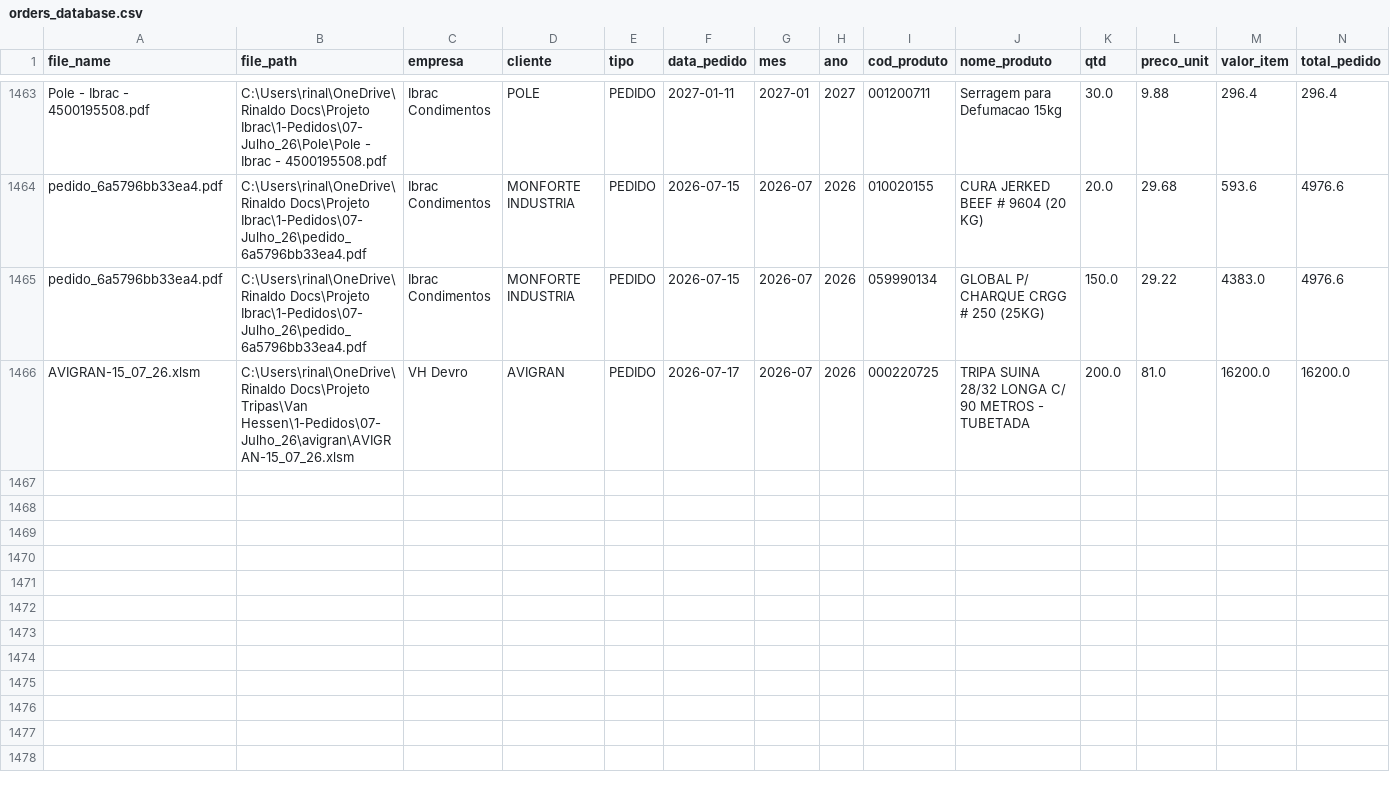
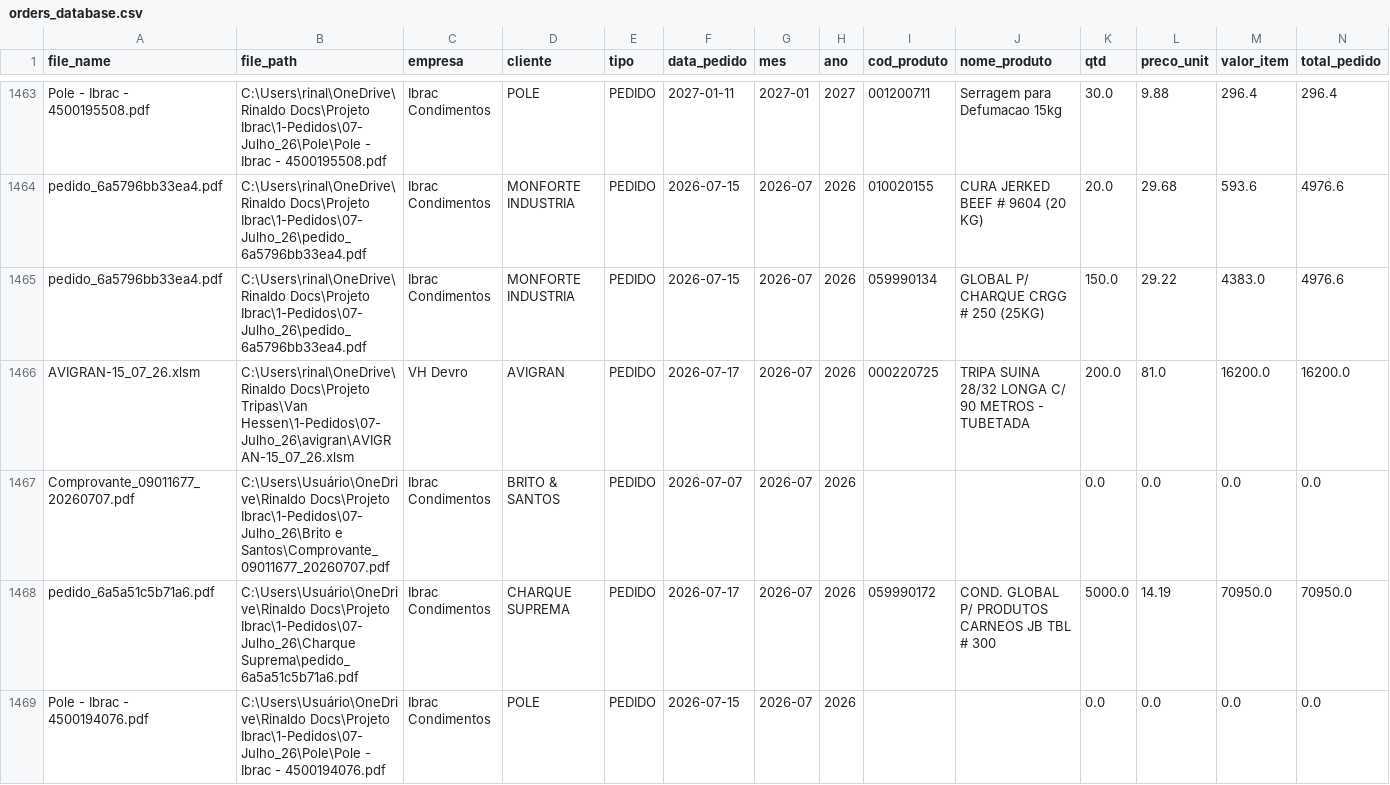
Before and after one commit to KnowHowRep/DashBoard-KnowHow-, a CSV file: orders_database.csv, drawn as a sheet; only a part is shown, gaps mark what is left out; rows hold the shown columns only; the diff names each change by its address in the sheet, - before the commit and + after, or states it on an @@ line.

```diff
--- a/orders_database.csv
+++ b/orders_database.csv
+row 1467: Comprovante_09011677_20260707.pdf | C:\Users\Usuário\OneDrive\Rinaldo Docs\Projeto Ibrac\1-Pedidos\07-Julho_26\Brito e Santos\Comprovante_09011677_20260707.pdf | Ibrac Condimentos | BRITO & SANTOS | PEDIDO | 2026-07-07 | 2026-07 | 2026 |  |  | 0.0 | 0.0 | 0.0 | 0.0
+row 1468: pedido_6a5a51c5b71a6.pdf | C:\Users\Usuário\OneDrive\Rinaldo Docs\Projeto Ibrac\1-Pedidos\07-Julho_26\Charque Suprema\pedido_6a5a51c5b71a6.pdf | Ibrac Condimentos | CHARQUE SUPREMA | PEDIDO | 2026-07-17 | 2026-07 | 2026 | 059990172 | COND. GLOBAL P/ PRODUTOS CARNEOS JB TBL # 300 | 5000.0 | 14.19 | 70950.0 | 70950.0
+row 1469: Pole - Ibrac - 4500194076.pdf | C:\Users\Usuário\OneDrive\Rinaldo Docs\Projeto Ibrac\1-Pedidos\07-Julho_26\Pole\Pole - Ibrac - 4500194076.pdf | Ibrac Condimentos | POLE | PEDIDO | 2026-07-15 | 2026-07 | 2026 |  |  | 0.0 | 0.0 | 0.0 | 0.0
```
Also changed, not shown: 1 other file.
